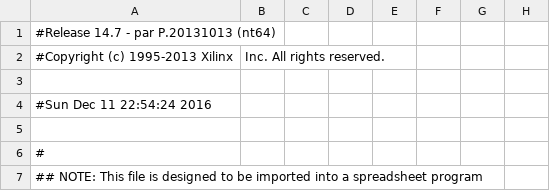
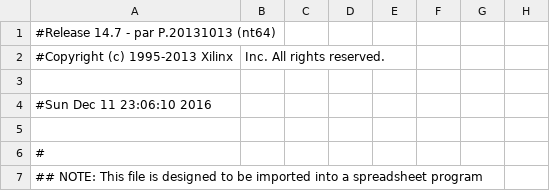
Before and after one commit to 91varunsharma/Implemenation-of-MIPS-Processor-and-RC5-encryption-on-FPGA, a CSV file: VHDL Code/RC5 clock event/TopModule_pad.csv, drawn as a sheet; only a part is shown; the diff names each change by its address in the sheet, - before the commit and + after, or states it on an @@ line.

```diff
--- a/VHDL Code/RC5 clock event/TopModule_pad.csv
+++ b/VHDL Code/RC5 clock event/TopModule_pad.csv
-A4: #Sun Dec 11 22:54:24 2016
+A4: #Sun Dec 11 23:06:10 2016
```
Also changed, not shown: 49 other files.
